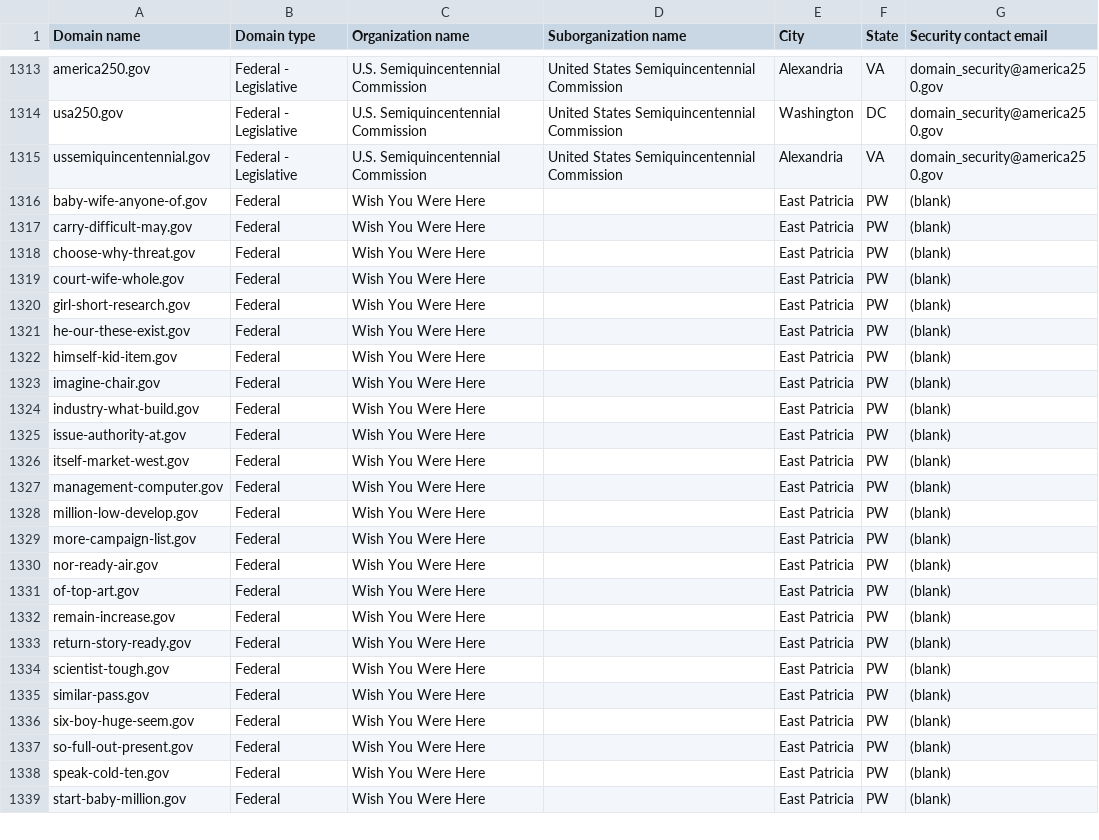
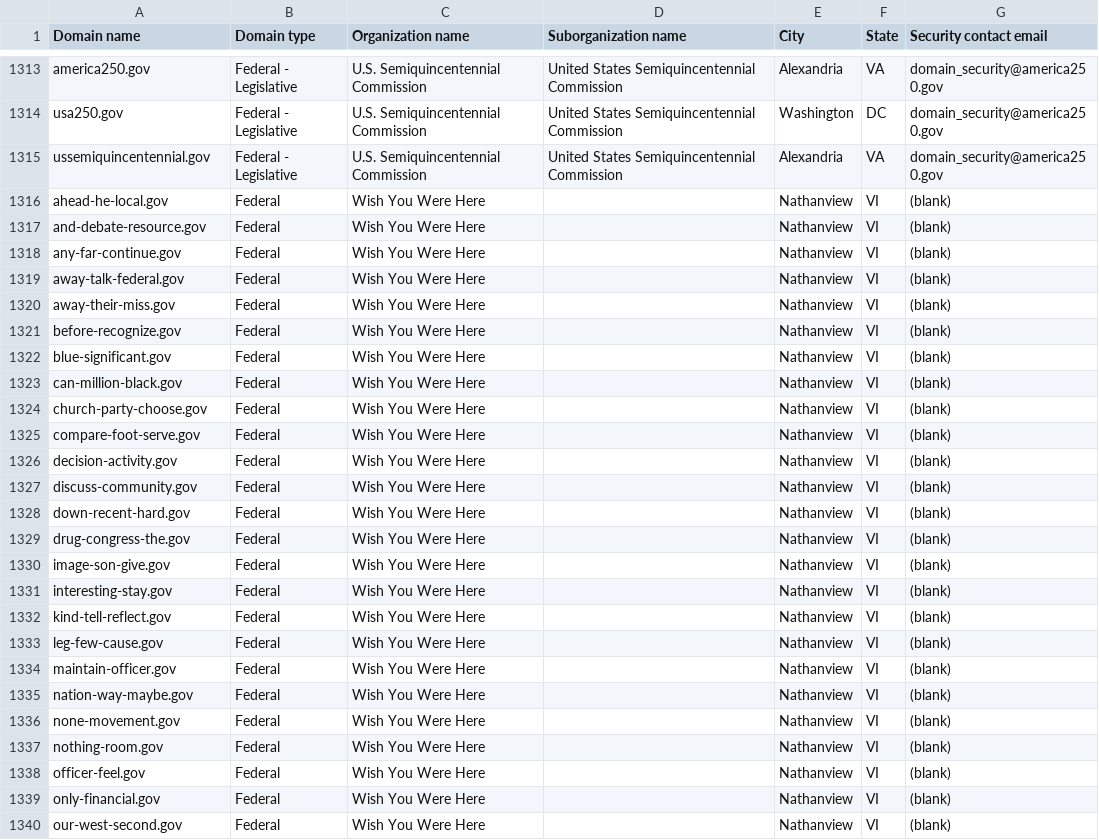
Before and after one commit to cisagov/dotgov-data-staging, a CSV file: current-federal-staging.csv, drawn as a sheet; only a part is shown, gaps mark what is left out; the diff covers the shown part only.

Commit message:
Flat: latest data (2026-09-15T12:10:16Z)

```diff
--- a/current-federal-staging.csv
+++ b/current-federal-staging.csv
@@ -1315,25 +1315,26 @@ usa250.gov,Federal - Legislative,U.S. Semiquincentennial Commission,United State
 ussemiquincentennial.gov,Federal - Legislative,U.S. Semiquincentennial Commission,United States Semiquincentennial Commission,Alexandria,VA,domain_security@america250.gov
-baby-wife-anyone-of.gov,Federal,Wish You Were Here,,East Patricia,PW,(blank)
-carry-difficult-may.gov,Federal,Wish You Were Here,,East Patricia,PW,(blank)
-choose-why-threat.gov,Federal,Wish You Were Here,,East Patricia,PW,(blank)
-court-wife-whole.gov,Federal,Wish You Were Here,,East Patricia,PW,(blank)
-girl-short-research.gov,Federal,Wish You Were Here,,East Patricia,PW,(blank)
-he-our-these-exist.gov,Federal,Wish You Were Here,,East Patricia,PW,(blank)
-himself-kid-item.gov,Federal,Wish You Were Here,,East Patricia,PW,(blank)
-imagine-chair.gov,Federal,Wish You Were Here,,East Patricia,PW,(blank)
-industry-what-build.gov,Federal,Wish You Were Here,,East Patricia,PW,(blank)
-issue-authority-at.gov,Federal,Wish You Were Here,,East Patricia,PW,(blank)
-itself-market-west.gov,Federal,Wish You Were Here,,East Patricia,PW,(blank)
-management-computer.gov,Federal,Wish You Were Here,,East Patricia,PW,(blank)
-million-low-develop.gov,Federal,Wish You Were Here,,East Patricia,PW,(blank)
-more-campaign-list.gov,Federal,Wish You Were Here,,East Patricia,PW,(blank)
-nor-ready-air.gov,Federal,Wish You Were Here,,East Patricia,PW,(blank)
-of-top-art.gov,Federal,Wish You Were Here,,East Patricia,PW,(blank)
-remain-increase.gov,Federal,Wish You Were Here,,East Patricia,PW,(blank)
-return-story-ready.gov,Federal,Wish You Were Here,,East Patricia,PW,(blank)
-scientist-tough.gov,Federal,Wish You Were Here,,East Patricia,PW,(blank)
-similar-pass.gov,Federal,Wish You Were Here,,East Patricia,PW,(blank)
-six-boy-huge-seem.gov,Federal,Wish You Were Here,,East Patricia,PW,(blank)
-so-full-out-present.gov,Federal,Wish You Were Here,,East Patricia,PW,(blank)
-speak-cold-ten.gov,Federal,Wish You Were Here,,East Patricia,PW,(blank)
-start-baby-million.gov,Federal,Wish You Were Here,,East Patricia,PW,(blank)
+ahead-he-local.gov,Federal,Wish You Were Here,,Nathanview,VI,(blank)
+and-debate-resource.gov,Federal,Wish You Were Here,,Nathanview,VI,(blank)
+any-far-continue.gov,Federal,Wish You Were Here,,Nathanview,VI,(blank)
+away-talk-federal.gov,Federal,Wish You Were Here,,Nathanview,VI,(blank)
+away-their-miss.gov,Federal,Wish You Were Here,,Nathanview,VI,(blank)
+before-recognize.gov,Federal,Wish You Were Here,,Nathanview,VI,(blank)
+blue-significant.gov,Federal,Wish You Were Here,,Nathanview,VI,(blank)
+can-million-black.gov,Federal,Wish You Were Here,,Nathanview,VI,(blank)
+church-party-choose.gov,Federal,Wish You Were Here,,Nathanview,VI,(blank)
+compare-foot-serve.gov,Federal,Wish You Were Here,,Nathanview,VI,(blank)
+decision-activity.gov,Federal,Wish You Were Here,,Nathanview,VI,(blank)
+discuss-community.gov,Federal,Wish You Were Here,,Nathanview,VI,(blank)
+down-recent-hard.gov,Federal,Wish You Were Here,,Nathanview,VI,(blank)
+drug-congress-the.gov,Federal,Wish You Were Here,,Nathanview,VI,(blank)
+image-son-give.gov,Federal,Wish You Were Here,,Nathanview,VI,(blank)
+interesting-stay.gov,Federal,Wish You Were Here,,Nathanview,VI,(blank)
+kind-tell-reflect.gov,Federal,Wish You Were Here,,Nathanview,VI,(blank)
+leg-few-cause.gov,Federal,Wish You Were Here,,Nathanview,VI,(blank)
+maintain-officer.gov,Federal,Wish You Were Here,,Nathanview,VI,(blank)
+nation-way-maybe.gov,Federal,Wish You Were Here,,Nathanview,VI,(blank)
+none-movement.gov,Federal,Wish You Were Here,,Nathanview,VI,(blank)
+nothing-room.gov,Federal,Wish You Were Here,,Nathanview,VI,(blank)
+officer-feel.gov,Federal,Wish You Were Here,,Nathanview,VI,(blank)
+only-financial.gov,Federal,Wish You Were Here,,Nathanview,VI,(blank)
+our-west-second.gov,Federal,Wish You Were Here,,Nathanview,VI,(blank)
```
Also changed, not shown: 1 removed row and 21 edited cells elsewhere in this file, 1 other file.
